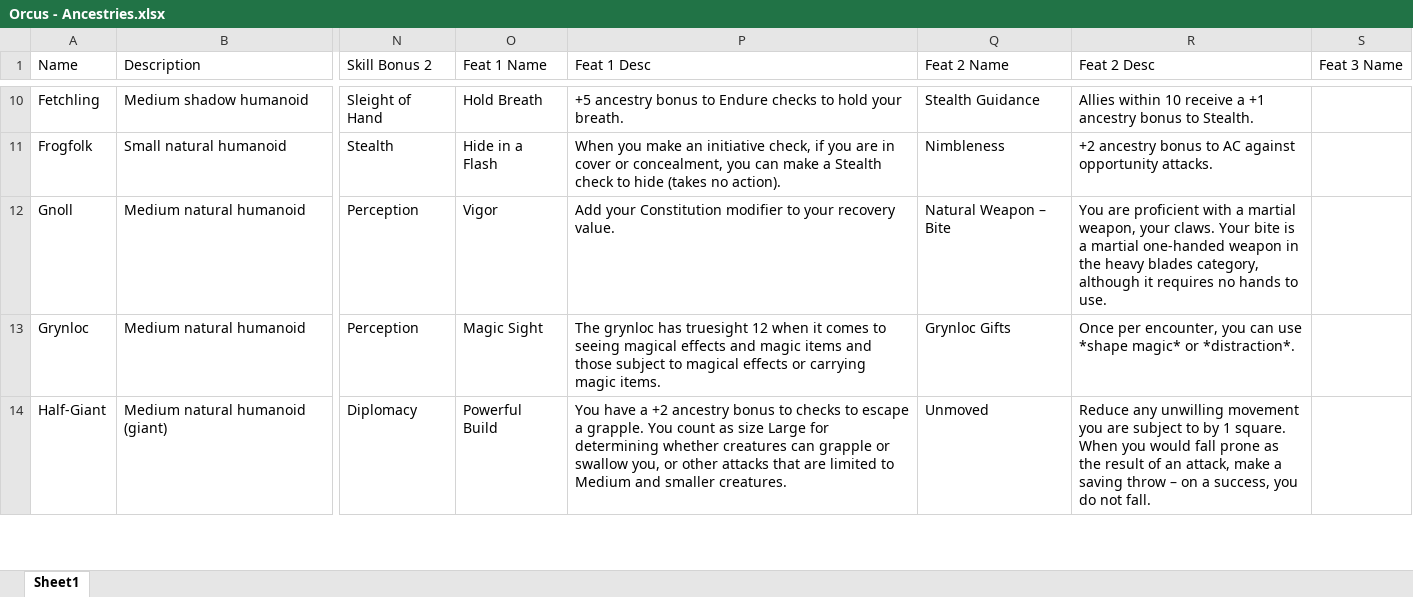
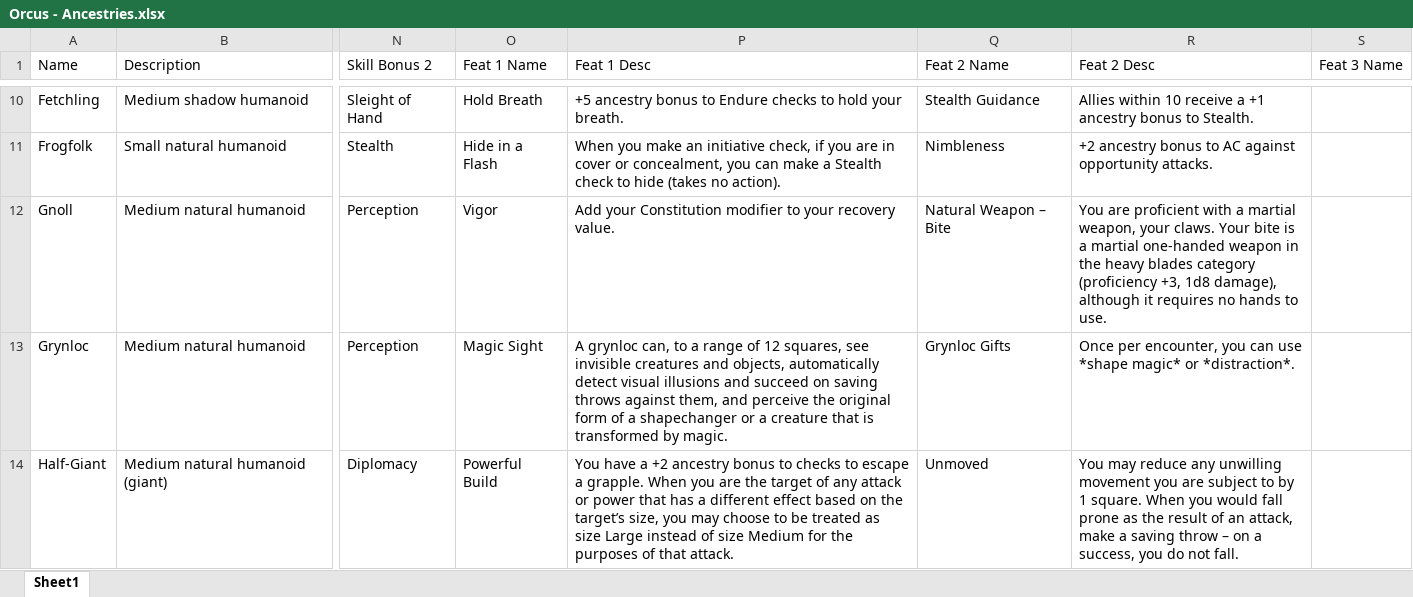
Before and after one commit to Sanglorian/orcus, an Excel workbook: data/Orcus - Ancestries.xlsx, sheet Sheet1, drawn as a sheet; only a part is shown, gaps mark what is left out; values as stored, in another font and other column widths than the file's, no borders; the diff covers the shown part only; the diff names each change by its address in the sheet, - before the commit and + after, or states it on an @@ line.

```diff
--- a/data/Orcus - Ancestries.xlsx (sheet Sheet1)
+++ b/data/Orcus - Ancestries.xlsx (sheet Sheet1)
-R12 (Feat 2 Desc): …heavy blades category, although it…
+R12 (Feat 2 Desc): …heavy blades category (proficiency +3, 1d8 damage), although it…
-P13 (Feat 1 Desc): The grynloc has truesight 12 when it comes to seeing magical effects and magic items and those subject to magical effects or carrying magic items.
+P13 (Feat 1 Desc): A grynloc can, to a range of 12 squares, see invisible creatures and objects, automatically detect visual illusions and succeed on saving throws against them, and perceive the original form of a shapechanger or a creature that is transformed by magic.
-P14 (Feat 1 Desc): …a grapple. You count as size Large for determining whether creatures can grapple or swallow you, or other attacks that are limited to Medium and smaller creatures.
+P14 (Feat 1 Desc): …a grapple. When you are the target of any attack or power that has a different effect based on the target’s size, you may choose to be treated as size Large instead of size Medium for the purposes of that attack.
-R14 (Feat 2 Desc): Reduce any unwilling…
+R14 (Feat 2 Desc): You may reduce any unwilling…
```
Also changed, not shown: 5 edited cells elsewhere in this sheet, data/Orcus - Arts.xlsx, data/Orcus - Powers.xlsx, 3 other files.
